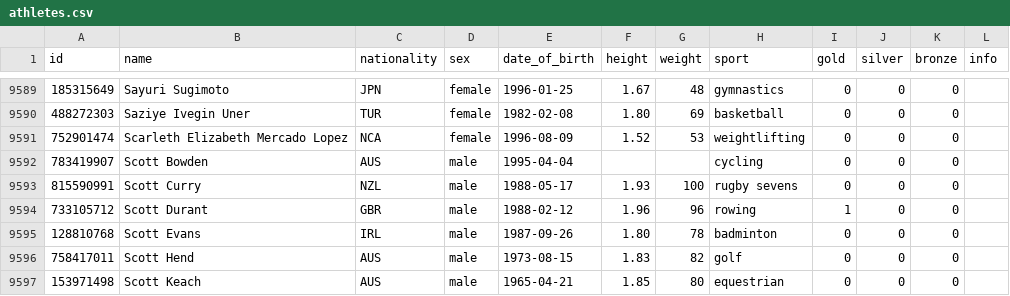
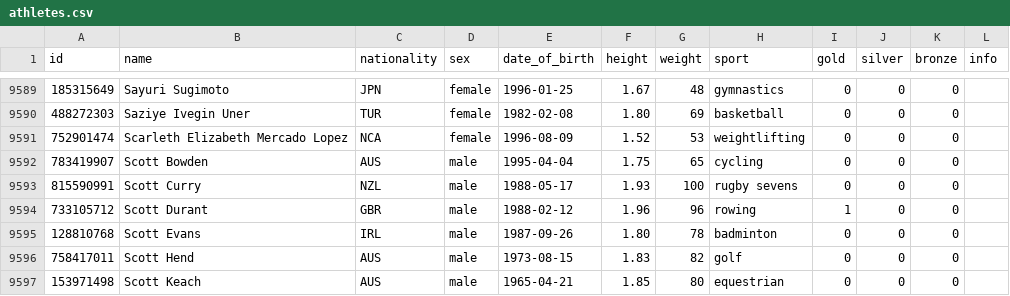
Before and after one commit to flother/rio2016, a CSV file: athletes.csv, drawn as a sheet; only a part is shown, gaps mark what is left out.

Commit message:
Add Scott Bowden's height and weight

```diff
--- a/athletes.csv
+++ b/athletes.csv
@@ -9591,3 +9591,3 @@ id,name,nationality,sex,date_of_birth,height,weight,sport,gold,silver,bronze,inf
 752901474,Scarleth Elizabeth Mercado Lopez,NCA,female,1996-08-09,1.52,53,weightlifting,0,0,0,
-783419907,Scott Bowden,AUS,male,1995-04-04,,,cycling,0,0,0,
+783419907,Scott Bowden,AUS,male,1995-04-04,1.75,65,cycling,0,0,0,
 815590991,Scott Curry,NZL,male,1988-05-17,1.93,100,rugby sevens,0,0,0,
```
